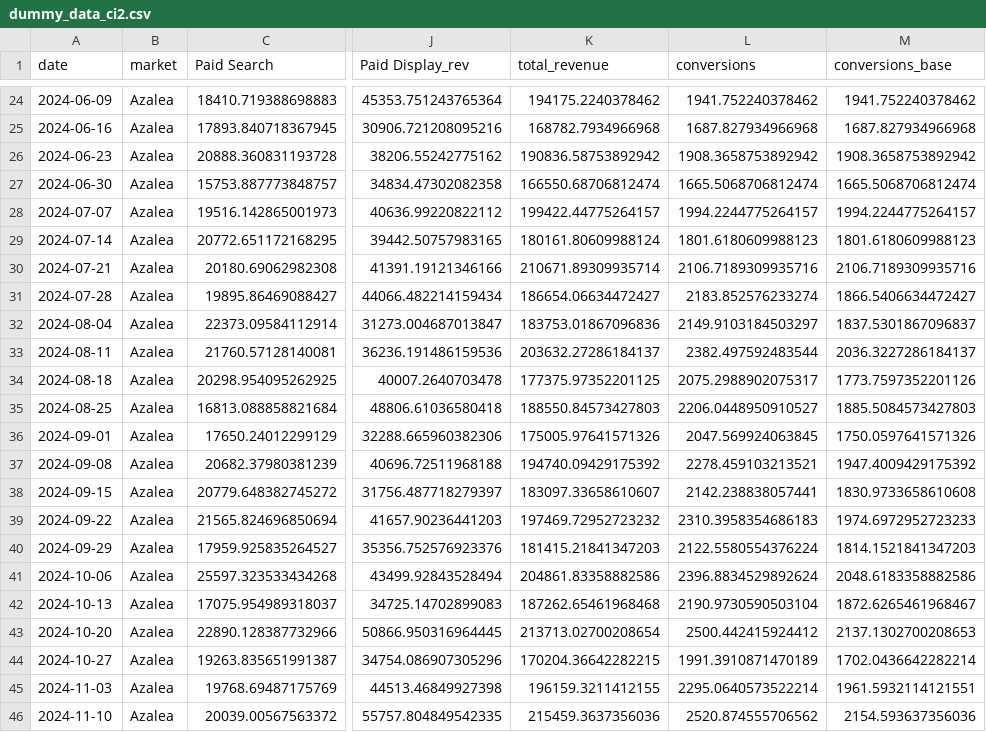
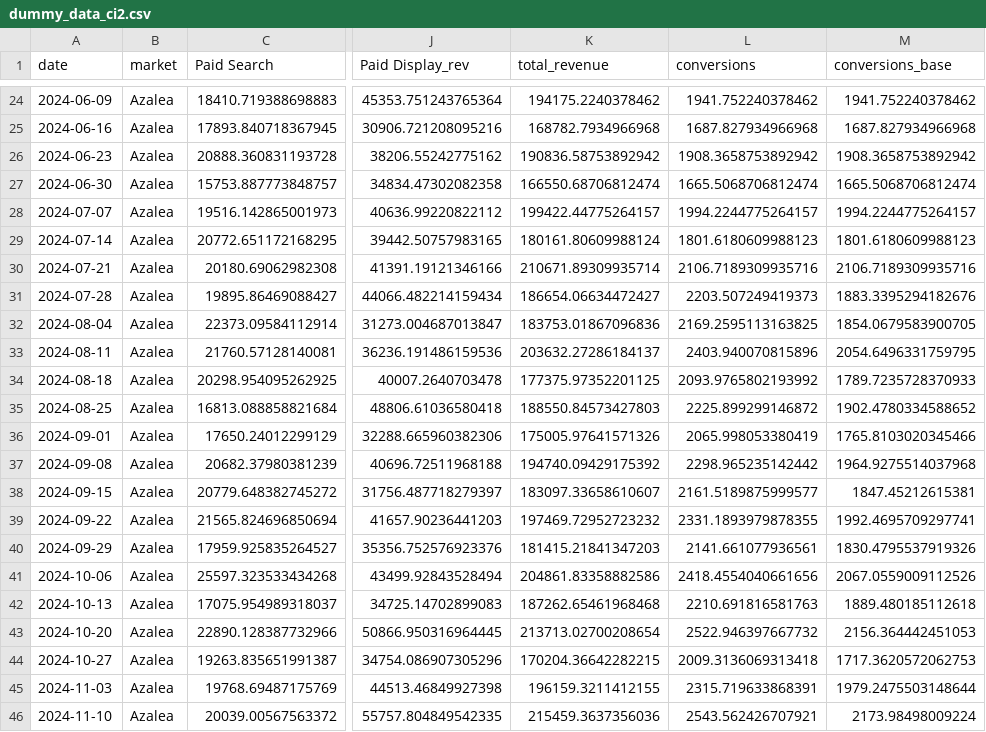
Before and after one commit to kaalba/mmm-ci-op25, a CSV file: dummy_data_ci2.csv, drawn as a sheet; only a part is shown, gaps mark what is left out; the diff covers the shown part only; the diff names each change by its address in the sheet, - before the commit and + after, or states it on an @@ line.

Commit message:
Update dummy_data_ci2.csv

```diff
--- a/dummy_data_ci2.csv
+++ b/dummy_data_ci2.csv
-L31 (conversions): 2183.852576233274
+L31 (conversions): 2203.507249419373
-M31 (conversions_base): 1866.5406634472427
+M31 (conversions_base): 1883.3395294182676
-L32 (conversions): 2149.9103184503297
+L32 (conversions): 2169.2595113163825
-M32 (conversions_base): 1837.5301867096837
+M32 (conversions_base): 1854.0679583900705
-L33 (conversions): 2382.497592483544
+L33 (conversions): 2403.940070815896
-M33 (conversions_base): 2036.3227286184137
+M33 (conversions_base): 2054.6496331759795
-L34 (conversions): 2075.2988902075317
+L34 (conversions): 2093.9765802193992
-M34 (conversions_base): 1773.7597352201126
+M34 (conversions_base): 1789.7235728370933
-L35 (conversions): 2206.0448950910527
+L35 (conversions): 2225.899299146872
-M35 (conversions_base): 1885.5084573427803
+M35 (conversions_base): 1902.4780334588652
-L36 (conversions): 2047.569924063845
+L36 (conversions): 2065.998053380419
-M36 (conversions_base): 1750.0597641571326
+M36 (conversions_base): 1765.8103020345466
-L37 (conversions): 2278.459103213521
+L37 (conversions): 2298.965235142442
-M37 (conversions_base): 1947.4009429175392
+M37 (conversions_base): 1964.9275514037968
-L38 (conversions): 2142.238838057441
+L38 (conversions): 2161.5189875999577
-M38 (conversions_base): 1830.9733658610608
+M38 (conversions_base): 1847.45212615381
-L39 (conversions): 2310.3958354686183
+L39 (conversions): 2331.1893979878355
-M39 (conversions_base): 1974.6972952723233
+M39 (conversions_base): 1992.4695709297741
-L40 (conversions): 2122.5580554376224
+L40 (conversions): 2141.661077936561
-M40 (conversions_base): 1814.1521841347203
+M40 (conversions_base): 1830.4795537919326
-L41 (conversions): 2396.8834529892624
+L41 (conversions): 2418.4554040661656
-M41 (conversions_base): 2048.6183358882586
+M41 (conversions_base): 2067.0559009112526
-L42 (conversions): 2190.9730590503104
+L42 (conversions): 2210.691816581763
-M42 (conversions_base): 1872.6265461968467
+M42 (conversions_base): 1889.480185112618
-L43 (conversions): 2500.442415924412
+L43 (conversions): 2522.946397667732
-M43 (conversions_base): 2137.1302700208653
+M43 (conversions_base): 2156.364442451053
-L44 (conversions): 1991.3910871470189
+L44 (conversions): 2009.3136069313418
-M44 (conversions_base): 1702.0436642282214
+M44 (conversions_base): 1717.3620572062753
-L45 (conversions): 2295.0640573522214
+L45 (conversions): 2315.719633868391
-M45 (conversions_base): 1961.5932114121551
+M45 (conversions_base): 1979.2475503148644
-L46 (conversions): 2520.874555706562
+L46 (conversions): 2543.562426707921
-M46 (conversions_base): 2154.593637356036
+M46 (conversions_base): 2173.98498009224
```
Also changed, not shown: 152 edited cells elsewhere in this file.
